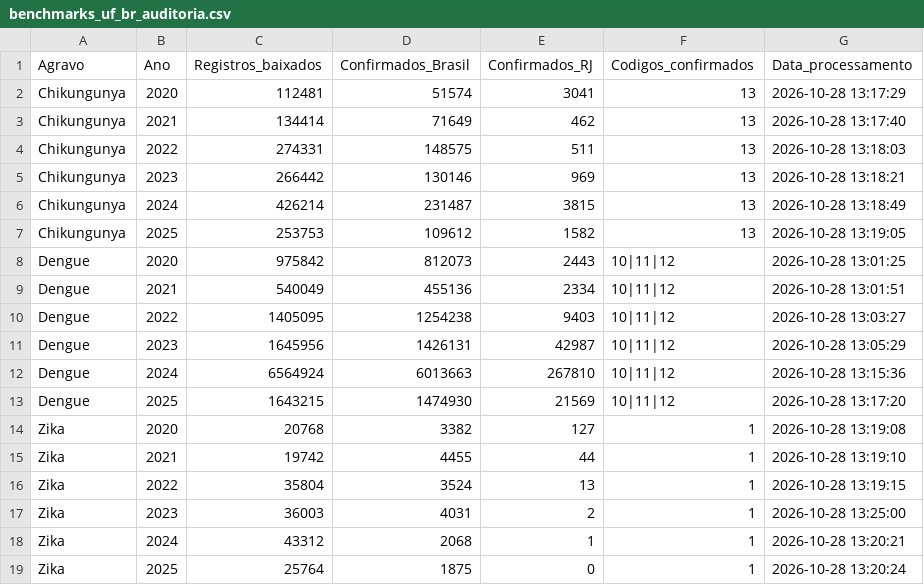
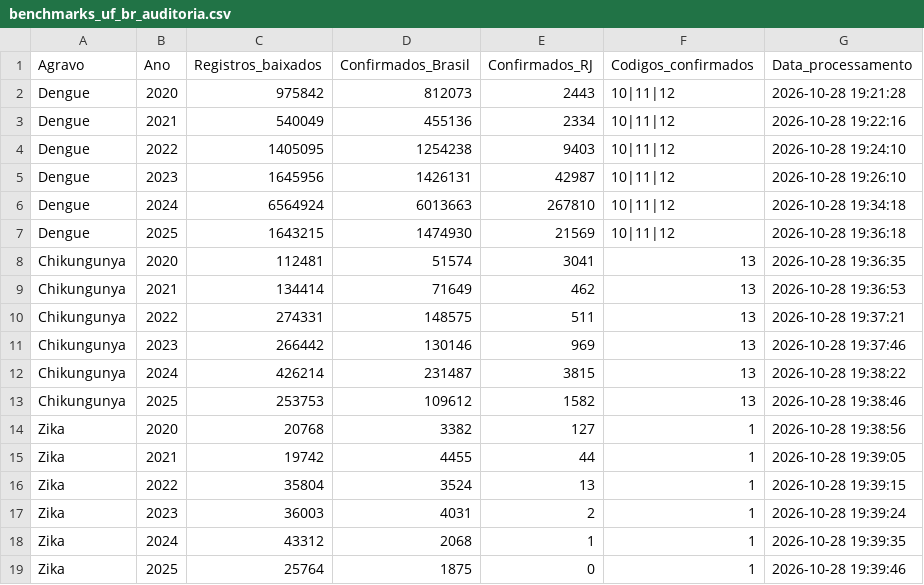
Before and after one commit to santosry/arboviroses-campos, a CSV file: arboviroses-campos/data/audit/benchmarks_uf_br_auditoria.csv, drawn as a sheet; removed rows and columns are numbered as before the commit, all else as after; the diff names each change by its address in the sheet, - before the commit and + after, or states it on an @@ line.

```diff
--- a/arboviroses-campos/data/audit/benchmarks_uf_br_auditoria.csv
+++ b/arboviroses-campos/data/audit/benchmarks_uf_br_auditoria.csv
-row 2: Chikungunya | 2020 | 112481 | 51574 | 3041 | 13 | 2026-10-28 13:17:29
-row 3: Chikungunya | 2021 | 134414 | 71649 | 462 | 13 | 2026-10-28 13:17:40
-row 4: Chikungunya | 2022 | 274331 | 148575 | 511 | 13 | 2026-10-28 13:18:03
-row 5: Chikungunya | 2023 | 266442 | 130146 | 969 | 13 | 2026-10-28 13:18:21
-row 6: Chikungunya | 2024 | 426214 | 231487 | 3815 | 13 | 2026-10-28 13:18:49
-row 7: Chikungunya | 2025 | 253753 | 109612 | 1582 | 13 | 2026-10-28 13:19:05
-G2 (Data_processamento): 2026-10-28 13:01:25
+G2 (Data_processamento): 2026-10-28 19:21:28
-G3 (Data_processamento): 2026-10-28 13:01:51
+G3 (Data_processamento): 2026-10-28 19:22:16
-G4 (Data_processamento): 2026-10-28 13:03:27
+G4 (Data_processamento): 2026-10-28 19:24:10
-G5 (Data_processamento): 2026-10-28 13:05:29
+G5 (Data_processamento): 2026-10-28 19:26:10
-G6 (Data_processamento): 2026-10-28 13:15:36
+G6 (Data_processamento): 2026-10-28 19:34:18
-G7 (Data_processamento): 2026-10-28 13:17:20
+G7 (Data_processamento): 2026-10-28 19:36:18
+row 8: Chikungunya | 2020 | 112481 | 51574 | 3041 | 13 | 2026-10-28 19:36:35
+row 9: Chikungunya | 2021 | 134414 | 71649 | 462 | 13 | 2026-10-28 19:36:53
+row 10: Chikungunya | 2022 | 274331 | 148575 | 511 | 13 | 2026-10-28 19:37:21
+row 11: Chikungunya | 2023 | 266442 | 130146 | 969 | 13 | 2026-10-28 19:37:46
+row 12: Chikungunya | 2024 | 426214 | 231487 | 3815 | 13 | 2026-10-28 19:38:22
+row 13: Chikungunya | 2025 | 253753 | 109612 | 1582 | 13 | 2026-10-28 19:38:46
-G14 (Data_processamento): 2026-10-28 13:19:08
+G14 (Data_processamento): 2026-10-28 19:38:56
-G15 (Data_processamento): 2026-10-28 13:19:10
+G15 (Data_processamento): 2026-10-28 19:39:05
-G16 (Data_processamento): 2026-10-28 13:19:15
+G16 (Data_processamento): 2026-10-28 19:39:15
-G17 (Data_processamento): 2026-10-28 13:25:00
+G17 (Data_processamento): 2026-10-28 19:39:24
-G18 (Data_processamento): 2026-10-28 13:20:21
+G18 (Data_processamento): 2026-10-28 19:39:35
-G19 (Data_processamento): 2026-10-28 13:20:24
+G19 (Data_processamento): 2026-10-28 19:39:46
```
Also changed, not shown: arboviroses-campos/data/app_cache/benchmarks_uf_br.csv, arboviroses-campos/data/audit/bairros_nao_mapeados.csv, 11 other files.
